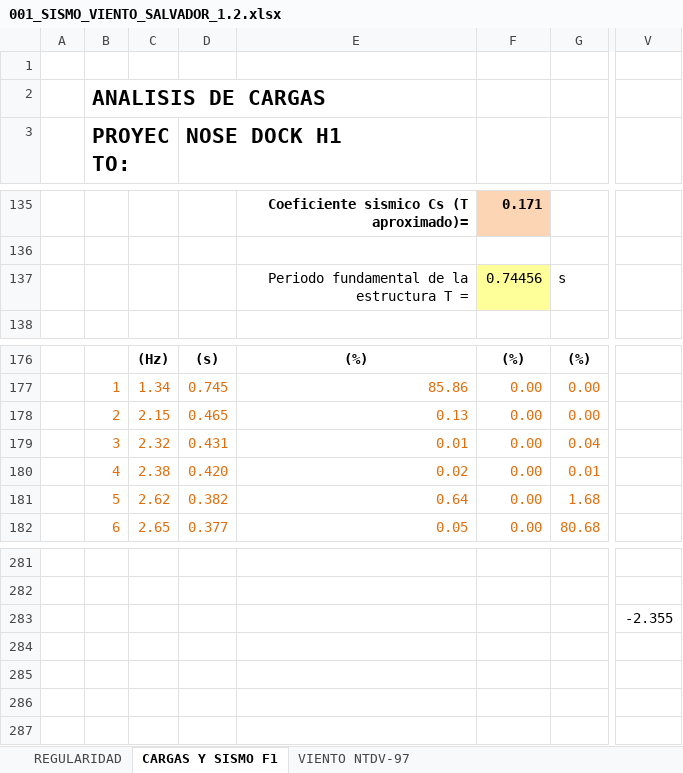
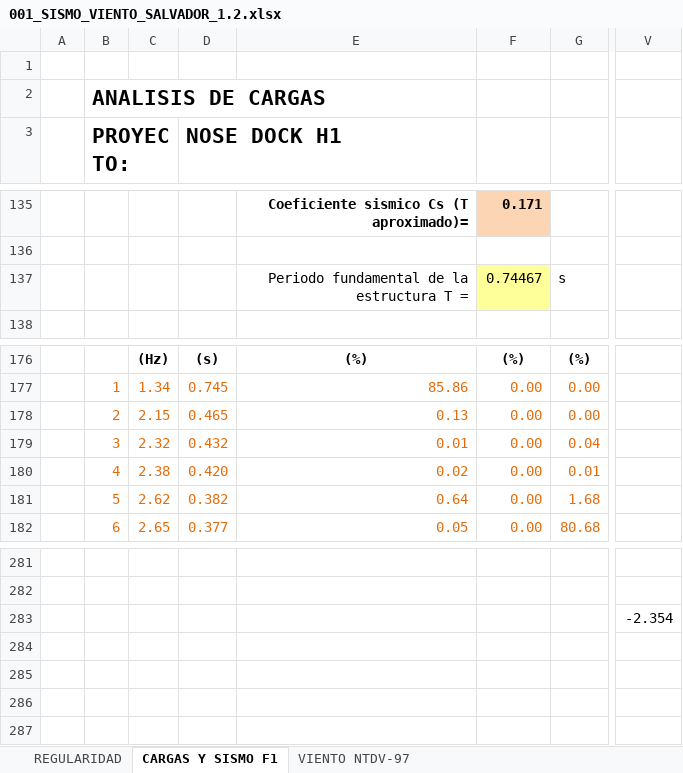
Before and after one commit to 1612567helumich/STAADS, an Excel workbook: ND1_NOSE_DOCK_H1/001_SISMO_VIENTO_SALVADOR_1.2.xlsx, sheet CARGAS Y SISMO F1, drawn as a sheet; only a part is shown, gaps mark what is left out; values as stored, in another font and other column widths than the file's, no borders; charts and pictures not drawn; the diff covers the shown part only; the diff names each change by its address in the sheet, - before the commit and + after, or states it on an @@ line.

```diff
--- a/ND1_NOSE_DOCK_H1/001_SISMO_VIENTO_SALVADOR_1.2.xlsx (sheet CARGAS Y SISMO F1)
+++ b/ND1_NOSE_DOCK_H1/001_SISMO_VIENTO_SALVADOR_1.2.xlsx (sheet CARGAS Y SISMO F1)
-F137: 0.74456
+F137: 0.74467
-D179 (NOSE DOCK H1): 0.431
+D179 (NOSE DOCK H1): 0.432
-V283: -2.355
+V283: -2.354
```
Also changed, not shown: 10 edited cells elsewhere in this sheet, ND1_NOSE_DOCK_H1/001_DENSIDAD_NOSE_DOCK_H1_1.2.xlsx, 1 other file.
